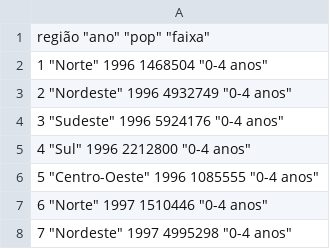
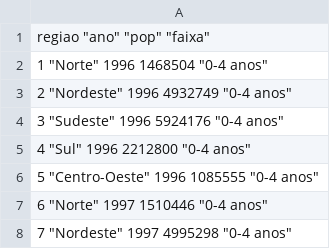
Before and after one commit to FlaviaJesusSantos/lestat, a CSV file: dados_pop.csv, drawn as a sheet; only a part is shown; the diff names each change by its address in the sheet, - before the commit and + after, or states it on an @@ line.

Commit message:
Add files via upload

```diff
--- a/dados_pop.csv
+++ b/dados_pop.csv
-A1: região "ano" "pop" "faixa"
+A1: regiao "ano" "pop" "faixa"
```
